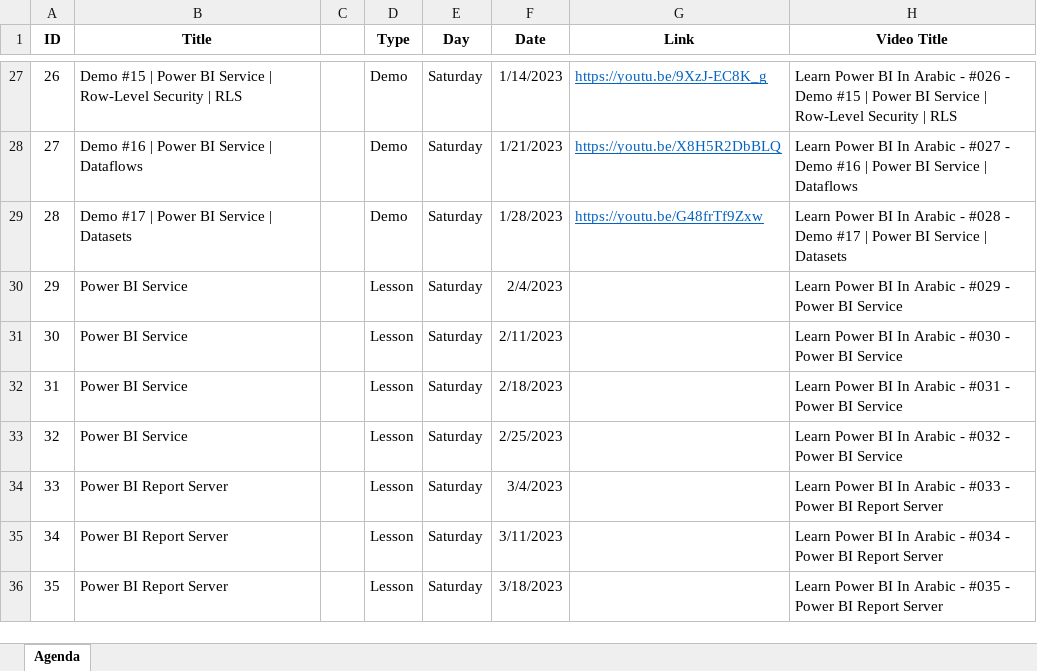
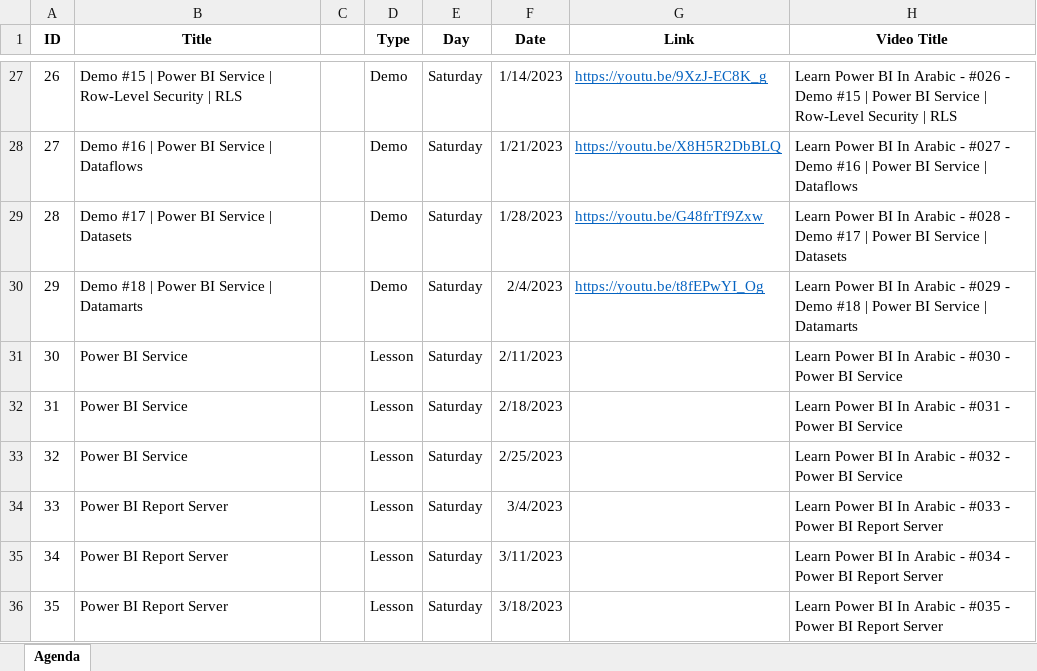
Before and after one commit to MohamedZanoon/Learn-Power-BI-In-Arabic, an Excel workbook: Agenda.xlsx, sheet Agenda, drawn as a sheet; only a part is shown, gaps mark what is left out; values as stored, in another font and other column widths than the file's, no borders; conditional formats not drawn; the diff names each change by its address in the sheet, - before the commit and + after, or states it on an @@ line.

Commit message:
Lesson 29

```diff
--- a/Agenda.xlsx (sheet Agenda)
+++ b/Agenda.xlsx (sheet Agenda)
-B30 (Title): Power BI Service
+B30 (Title): Demo #18 | Power BI Service | Datamarts
-D30 (Type): Lesson
+D30 (Type): Demo
-G30 (Link): (empty)
+G30 (Link): https://youtu.be/t8fEPwYI_Og
-H30 (Video Title): …#029 - Power BI Service
+H30 (Video Title): …#029 - Demo #18 | Power BI Service | Datamarts
```
Also changed, not shown: 3 other files.
